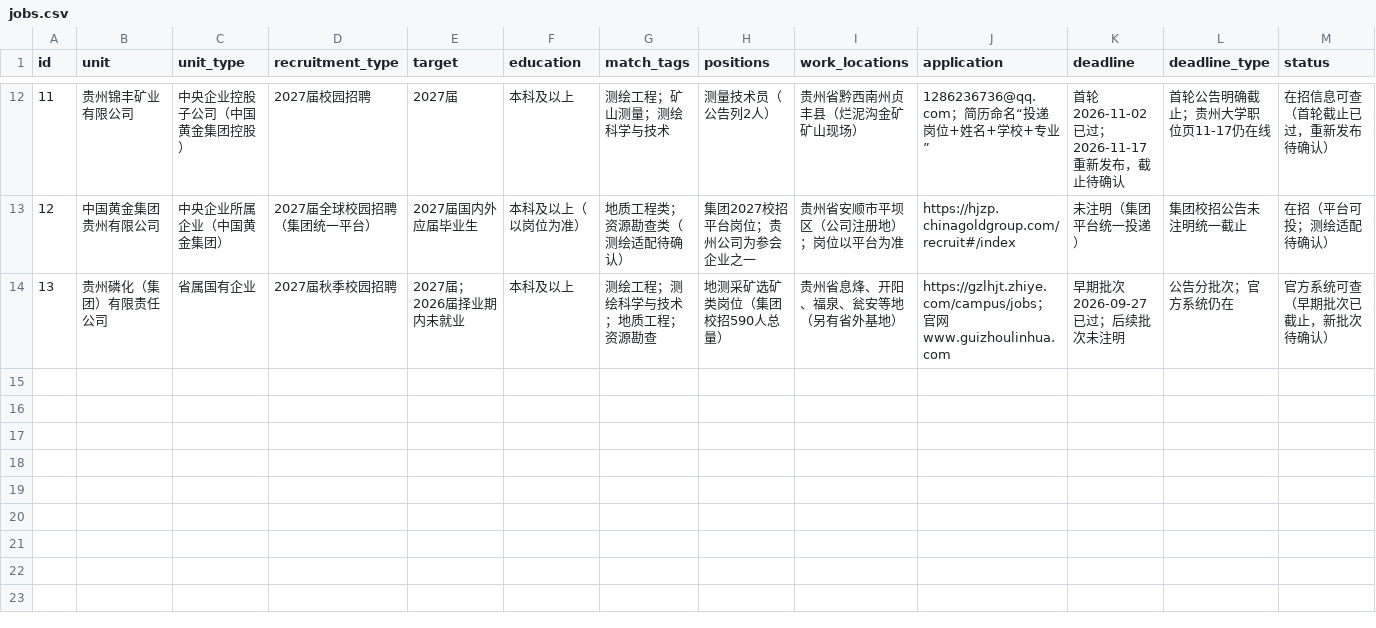
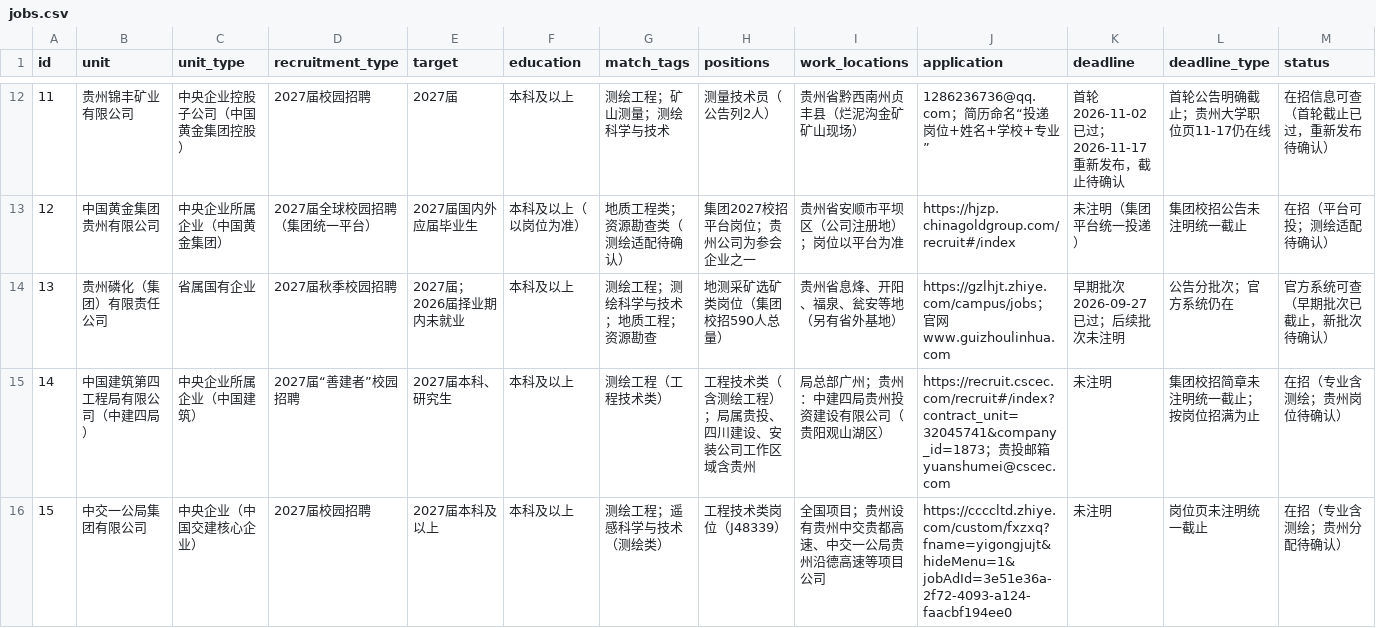
Before and after one commit to lixuan24023551/guizhou-insar-surveying-2027-campus-jobs, a CSV file: data/jobs.csv, drawn as a sheet; only a part is shown, gaps mark what is left out; rows hold the shown columns only; the diff names each change by its address in the sheet, - before the commit and + after, or states it on an @@ line.

Commit message:
新增中建四局、中交一公局；待关注增录中建四局贵投、中铁贵州工程、电建贵州工程

```diff
--- a/data/jobs.csv
+++ b/data/jobs.csv
+row 15: 14 | 中国建筑第四工程局有限公司（中建四局） | 中央企业所属企业（中国建筑） | 2027届“善建者”校园招聘 | 2027届本科、研究生 | 本科及以上 | 测绘工程（工程技术类） | 工程技术类（含测绘工程）；局属贵投、四川建设、安装公司工作区域含贵州 | 局总部广州；贵州：中建四局贵州投资建设有限公司（贵阳观山湖区） | https://recruit.cscec.com/recruit#/index?contract_unit=32045741&company_id=1873；贵投邮箱 yuanshumei@cscec.com | 未注明 | 集团校招简章未注明统一截止；按岗位招满为止 | 在招（专业含测绘；贵州岗位待确认）
+row 16: 15 | 中交一公局集团有限公司 | 中央企业（中国交建核心企业） | 2027届校园招聘 | 2027届本科及以上 | 本科及以上 | 测绘工程；遥感科学与技术（测绘类） | 工程技术类岗位（J48339） | 全国项目；贵州设有贵州中交贵都高速、中交一公局贵州沿德高速等项目公司 | https://ccccltd.zhiye.com/custom/fxzxq?fname=yigongjujt&hideMenu=1&jobAdId=3e51e36a-2f72-4093-a124-faacbf194ee0 | 未注明 | 岗位页未注明统一截止 | 在招（专业含测绘；贵州分配待确认）
```
Also changed, not shown: data/watchlist_and_excluded.csv.
